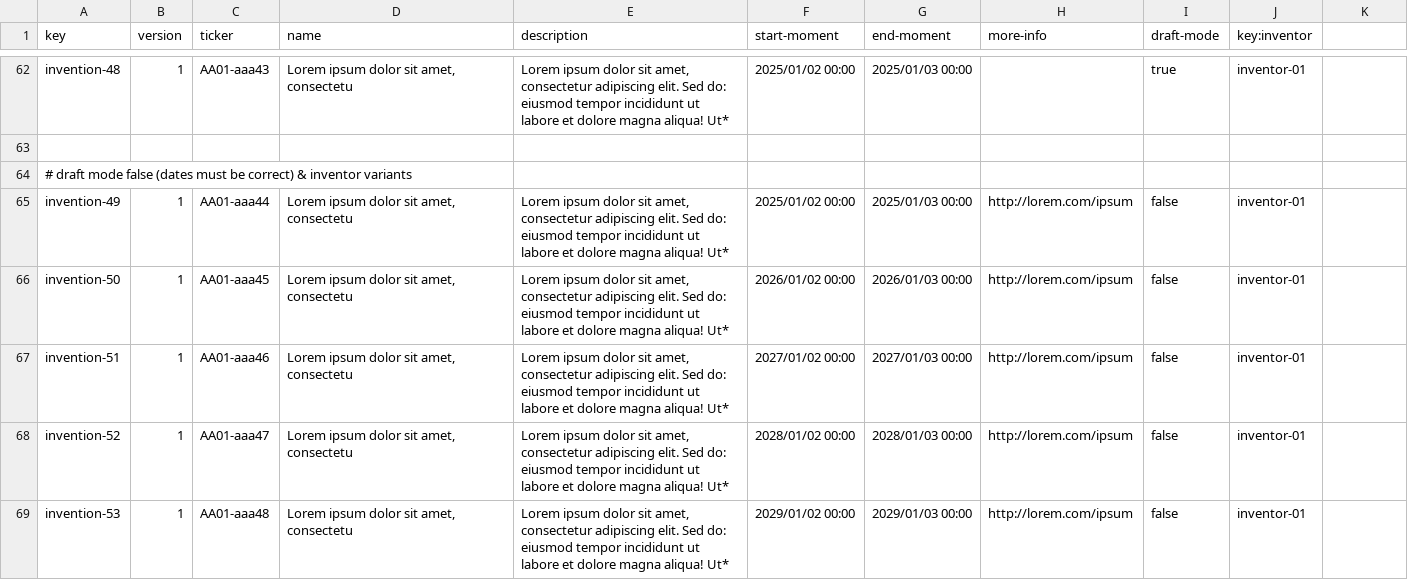
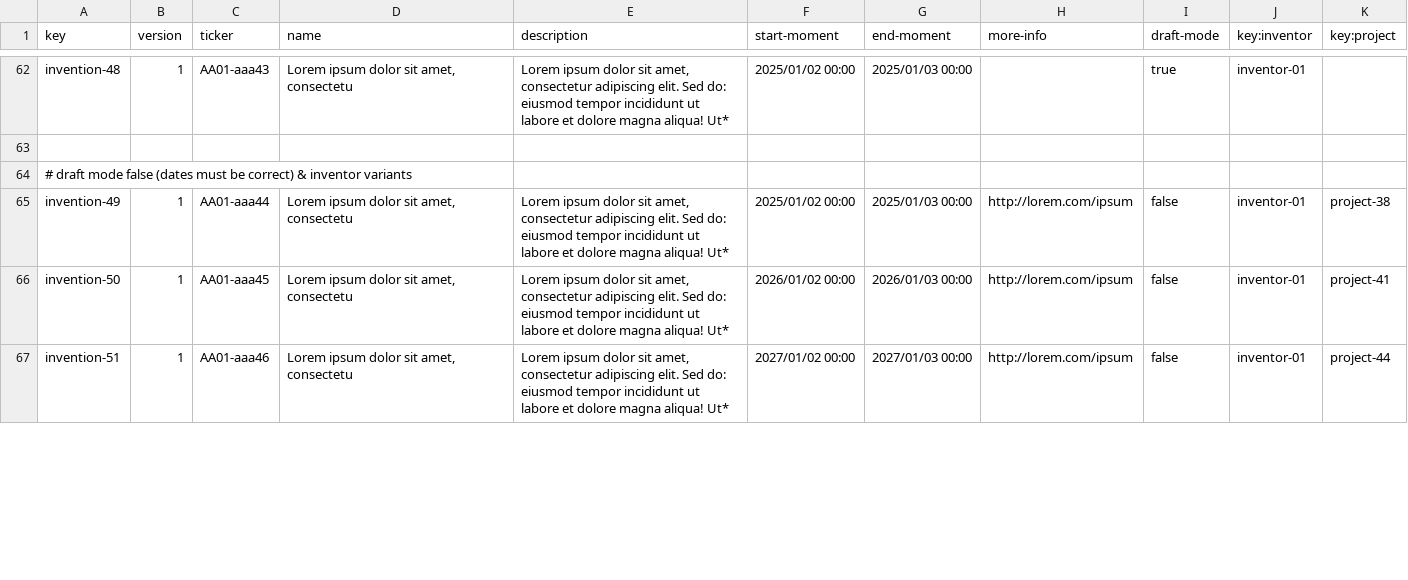
Before and after one commit to aitanavp/Acme-Starters, a CSV file: src/main/resources/WEB-INF/data/sample/batch-01/invention.csv, drawn as a sheet; only a part is shown, gaps mark what is left out; the diff covers the shown part only.

```diff
--- a/src/main/resources/WEB-INF/data/sample/batch-01/invention.csv
+++ b/src/main/resources/WEB-INF/data/sample/batch-01/invention.csv
@@ -1 +1 @@
-key,version,ticker,name,description,start-moment,end-moment,more-info,draft-mode,key:inventor
+key,version,ticker,name,description,start-moment,end-moment,more-info,draft-mode,key:inventor,key:project
@@ -64,6 +64,4 @@ invention-48,1,"AA01-aaa43","Lorem ipsum dolor sit amet, consectetu","Lorem ipsu
 # draft mode false (dates must be correct) & inventor variants
-invention-49,1,"AA01-aaa44","Lorem ipsum dolor sit amet, consectetu","Lorem ipsum dolor sit amet, consectetur adipiscing elit. Sed do: eiusmod tempor incididunt ut labore et dolore magna aliqua! Ut*","2025/01/02 00:00","2025/01/03 00:00","http://lorem.com/ipsum",false,inventor-01
-invention-50,1,"AA01-aaa45","Lorem ipsum dolor sit amet, consectetu","Lorem ipsum dolor sit amet, consectetur adipiscing elit. Sed do: eiusmod tempor incididunt ut labore et dolore magna aliqua! Ut*","2026/01/02 00:00","2026/01/03 00:00","http://lorem.com/ipsum",false,inventor-01
-invention-51,1,"AA01-aaa46","Lorem ipsum dolor sit amet, consectetu","Lorem ipsum dolor sit amet, consectetur adipiscing elit. Sed do: eiusmod tempor incididunt ut labore et dolore magna aliqua! Ut*","2027/01/02 00:00","2027/01/03 00:00","http://lorem.com/ipsum",false,inventor-01
-invention-52,1,"AA01-aaa47","Lorem ipsum dolor sit amet, consectetu","Lorem ipsum dolor sit amet, consectetur adipiscing elit. Sed do: eiusmod tempor incididunt ut labore et dolore magna aliqua! Ut*","2028/01/02 00:00","2028/01/03 00:00","http://lorem.com/ipsum",false,inventor-01
-invention-53,1,"AA01-aaa48","Lorem ipsum dolor sit amet, consectetu","Lorem ipsum dolor sit amet, consectetur adipiscing elit. Sed do: eiusmod tempor incididunt ut labore et dolore magna aliqua! Ut*","2029/01/02 00:00","2029/01/03 00:00","http://lorem.com/ipsum",false,inventor-01
+invention-49,1,"AA01-aaa44","Lorem ipsum dolor sit amet, consectetu","Lorem ipsum dolor sit amet, consectetur adipiscing elit. Sed do: eiusmod tempor incididunt ut labore et dolore magna aliqua! Ut*","2025/01/02 00:00","2025/01/03 00:00","http://lorem.com/ipsum",false,inventor-01,project-38
+invention-50,1,"AA01-aaa45","Lorem ipsum dolor sit amet, consectetu","Lorem ipsum dolor sit amet, consectetur adipiscing elit. Sed do: eiusmod tempor incididunt ut labore et dolore magna aliqua! Ut*","2026/01/02 00:00","2026/01/03 00:00","http://lorem.com/ipsum",false,inventor-01,project-41
+invention-51,1,"AA01-aaa46","Lorem ipsum dolor sit amet, consectetu","Lorem ipsum dolor sit amet, consectetur adipiscing elit. Sed do: eiusmod tempor incididunt ut labore et dolore magna aliqua! Ut*","2027/01/02 00:00","2027/01/03 00:00","http://lorem.com/ipsum",false,inventor-01,project-44
```
Also changed, not shown: 6 edited cells elsewhere in this file, src/main/resources/WEB-INF/data/sample/batch-01/part.csv.
